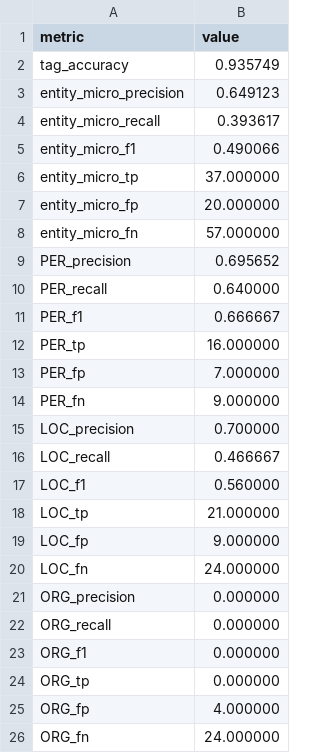
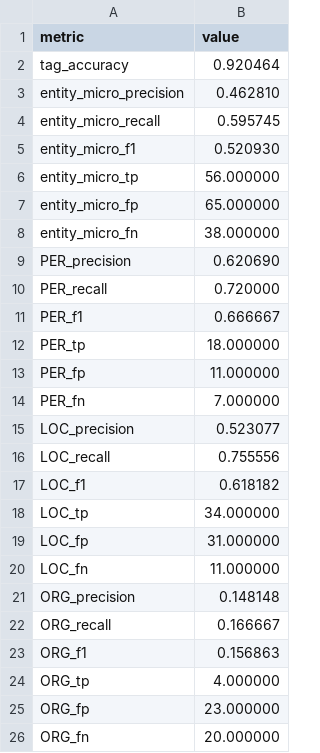
Before and after one commit to lulu108/Nlp, a CSV file: P1/reports/hmm_ner_metrics.csv, drawn as a sheet.

```diff
--- a/P1/reports/hmm_ner_metrics.csv
+++ b/P1/reports/hmm_ner_metrics.csv
@@ -1,26 +1,26 @@
 metric,value
-tag_accuracy,0.935749
-entity_micro_precision,0.649123
-entity_micro_recall,0.393617
-entity_micro_f1,0.490066
-entity_micro_tp,37.000000
-entity_micro_fp,20.000000
-entity_micro_fn,57.000000
-PER_precision,0.695652
-PER_recall,0.640000
+tag_accuracy,0.920464
+entity_micro_precision,0.462810
+entity_micro_recall,0.595745
+entity_micro_f1,0.520930
+entity_micro_tp,56.000000
+entity_micro_fp,65.000000
+entity_micro_fn,38.000000
+PER_precision,0.620690
+PER_recall,0.720000
 PER_f1,0.666667
-PER_tp,16.000000
-PER_fp,7.000000
-PER_fn,9.000000
-LOC_precision,0.700000
-LOC_recall,0.466667
-LOC_f1,0.560000
-LOC_tp,21.000000
-LOC_fp,9.000000
-LOC_fn,24.000000
-ORG_precision,0.000000
-ORG_recall,0.000000
-ORG_f1,0.000000
-ORG_tp,0.000000
-ORG_fp,4.000000
-ORG_fn,24.000000
+PER_tp,18.000000
+PER_fp,11.000000
+PER_fn,7.000000
+LOC_precision,0.523077
+LOC_recall,0.755556
+LOC_f1,0.618182
+LOC_tp,34.000000
+LOC_fp,31.000000
+LOC_fn,11.000000
+ORG_precision,0.148148
+ORG_recall,0.166667
+ORG_f1,0.156863
+ORG_tp,4.000000
+ORG_fp,23.000000
+ORG_fn,20.000000
```
Also changed, not shown: 1 other file.
